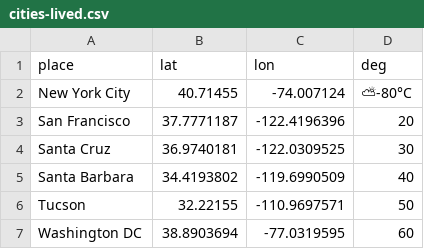
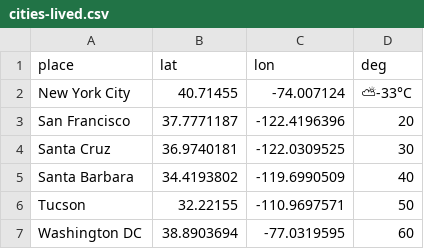
Before and after one commit to yourappi/yourappi.github.io, a CSV file: cities-lived.csv, drawn as a sheet; the diff names each change by its address in the sheet, - before the commit and + after, or states it on an @@ line.

Commit message:
Update cities-lived.csv

```diff
--- a/cities-lived.csv
+++ b/cities-lived.csv
-D2 (deg): ⛅-80°C
+D2 (deg): ⛅-33°C
```
